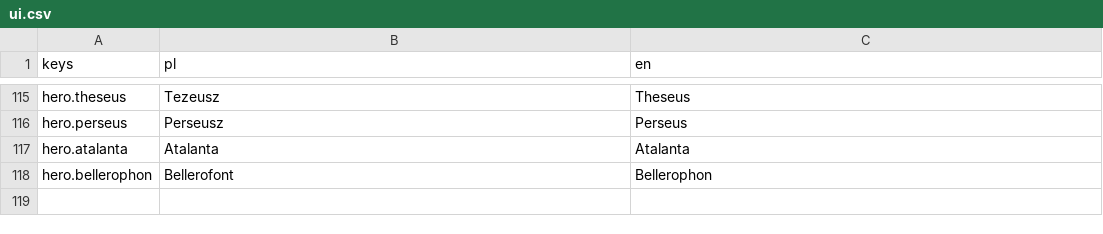
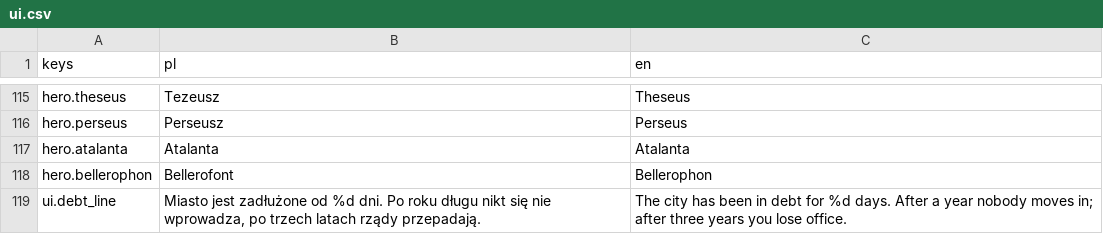
Before and after one commit to rembednarczyk/BogowieOlimpu, a CSV file: game/i18n/ui.csv, drawn as a sheet; only a part is shown, gaps mark what is left out; the diff names each change by its address in the sheet, - before the commit and + after, or states it on an @@ line.

```diff
--- a/game/i18n/ui.csv
+++ b/game/i18n/ui.csv
+row 119: ui.debt_line | Miasto jest zadłużone od %d dni. Po roku długu nikt się nie wprowadza, po trzech latach rządy przepadają. | The city has been in debt for %d days. After a year nobody moves in; after three years you lose office.
```
Also changed, not shown: 17 other files.
